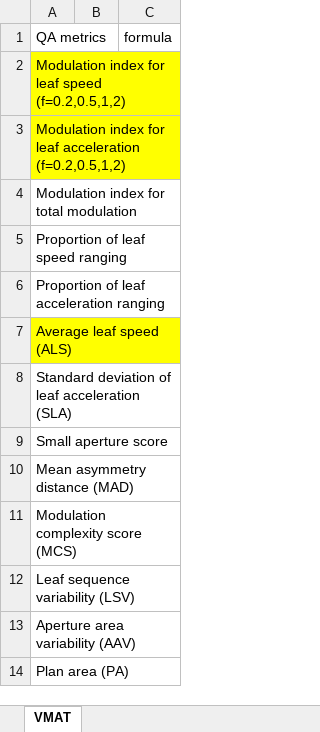
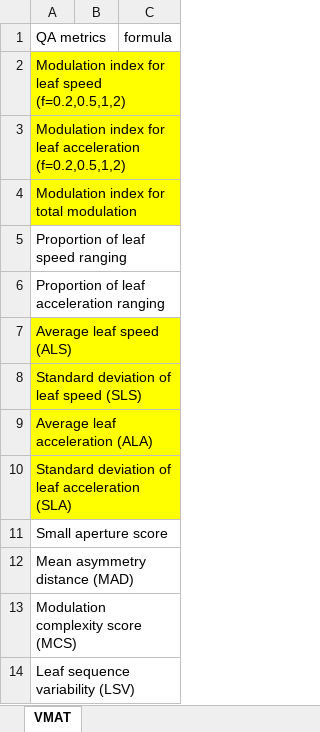
Before and after one commit to fishdda/VMAT-QA-metrics, an Excel workbook: QA list.xlsx, sheet VMAT, drawn as a sheet; only a part is shown; the shorter side is filled out with more unchanged rows; values as stored, in another font and other column widths than the file's, no borders; addresses are those after the commit; the diff names each change by its address in the sheet, - before the commit and + after, or states it on an @@ line.

```diff
--- a/QA list.xlsx (sheet VMAT)
+++ b/QA list.xlsx (sheet VMAT)
-A4 fill: none
+A4 fill: #FFFF00
+row 8: Standard deviation of leaf speed (SLS)
+row 9: Average leaf acceleration (ALA)
-A10 fill: none
+A10 fill: #FFFF00
```
Also changed, not shown: 3 other files.
